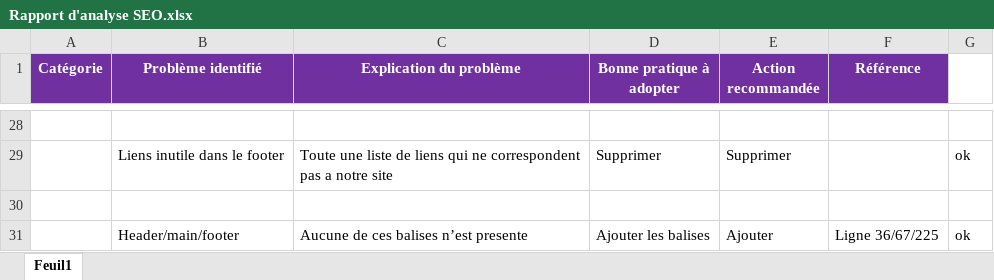
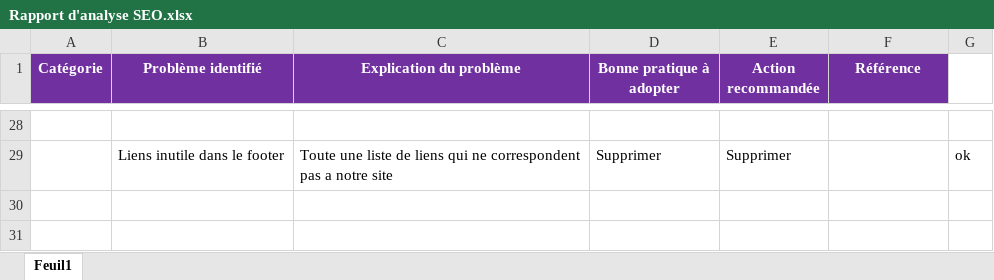
Before and after one commit to Wiwitalia/P4---Optimisez-un-site-web-existant, an Excel workbook: Starting website 2/Rapport d'analyse SEO.xlsx, sheet Feuil1, drawn as a sheet; only a part is shown, gaps mark what is left out; values as stored, in another font and other column widths than the file's, no borders; the diff names each change by its address in the sheet, - before the commit and + after, or states it on an @@ line.

```diff
--- a/Starting website 2/Rapport d'analyse SEO.xlsx (sheet Feuil1)
+++ b/Starting website 2/Rapport d'analyse SEO.xlsx (sheet Feuil1)
-row 30: (empty)
-row 31:  | Header/main/footer | Aucune de ces balises n’est presente | Ajouter les balises | Ajouter | Ligne 36/67/225 | ok
```
Also changed, not shown: 3 other files.
